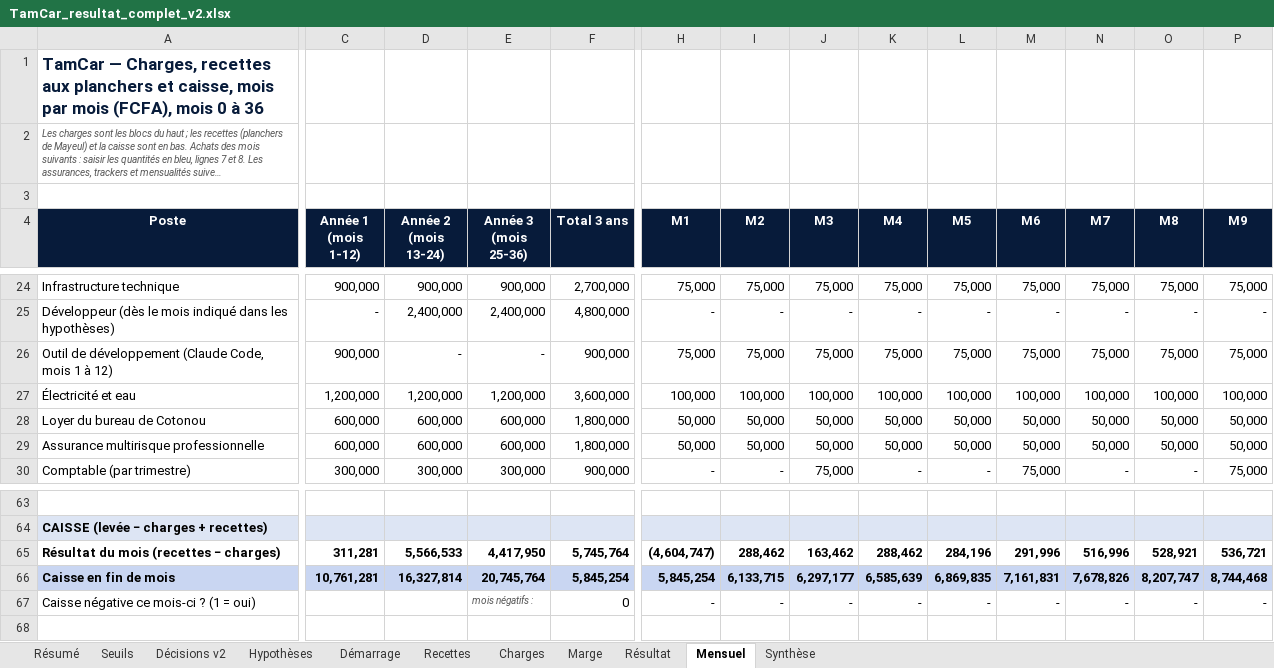
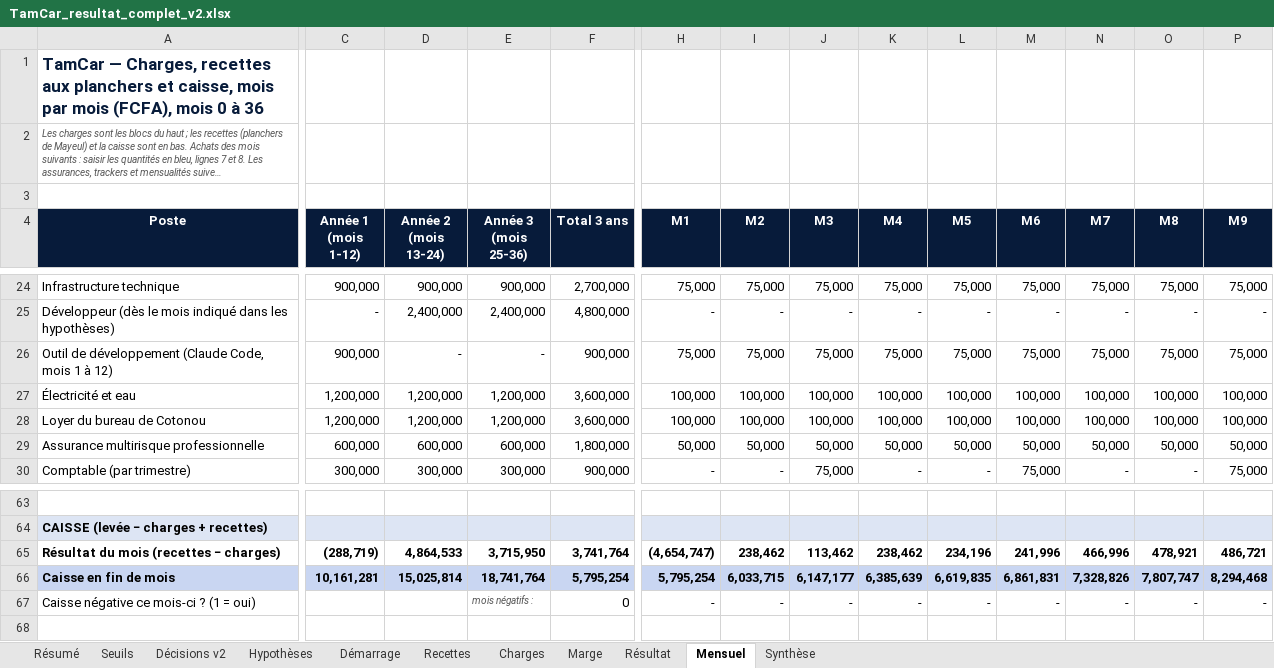
Before and after one commit to benaelquenum/tamcar, an Excel workbook: TamCar_resultat_complet_v2.xlsx, sheet Mensuel, drawn as a sheet; only a part is shown, gaps mark what is left out; long unchanged cells end in …; values as stored, in another font and other column widths than the file's, no borders; the diff covers the shown part only; the diff names each change by its address in the sheet, - before the commit and + after, or states it on an @@ line.

```diff
--- a/TamCar_resultat_complet_v2.xlsx (sheet Mensuel)
+++ b/TamCar_resultat_complet_v2.xlsx (sheet Mensuel)
-C28 (Année 1 (mois 1-12)): 600,000
+C28 (Année 1 (mois 1-12)): 1,200,000
-D28 (Année 2 (mois 13-24)): 600,000
+D28 (Année 2 (mois 13-24)): 1,200,000
-E28 (Année 3 (mois 25-36)): 600,000
+E28 (Année 3 (mois 25-36)): 1,200,000
-F28 (Total 3 ans): 1,800,000
+F28 (Total 3 ans): 3,600,000
-H28 (M1): 50,000
+H28 (M1): 100,000
-I28 (M2): 50,000
+I28 (M2): 100,000
-J28 (M3): 50,000
+J28 (M3): 100,000
-K28 (M4): 50,000
+K28 (M4): 100,000
-L28 (M5): 50,000
+L28 (M5): 100,000
-M28 (M6): 50,000
+M28 (M6): 100,000
-N28 (M7): 50,000
+N28 (M7): 100,000
-O28 (M8): 50,000
+O28 (M8): 100,000
-P28 (M9): 50,000
+P28 (M9): 100,000
-C65 (Année 1 (mois 1-12)): 311,281
+C65 (Année 1 (mois 1-12)): (288,719)
-D65 (Année 2 (mois 13-24)): 5,566,533
+D65 (Année 2 (mois 13-24)): 4,864,533
-E65 (Année 3 (mois 25-36)): 4,417,950
+E65 (Année 3 (mois 25-36)): 3,715,950
-F65 (Total 3 ans): 5,745,764
+F65 (Total 3 ans): 3,741,764
-H65 (M1): (4,604,747)
+H65 (M1): (4,654,747)
-I65 (M2): 288,462
+I65 (M2): 238,462
-J65 (M3): 163,462
+J65 (M3): 113,462
-K65 (M4): 288,462
+K65 (M4): 238,462
-L65 (M5): 284,196
+L65 (M5): 234,196
-M65 (M6): 291,996
+M65 (M6): 241,996
-N65 (M7): 516,996
+N65 (M7): 466,996
-O65 (M8): 528,921
+O65 (M8): 478,921
-P65 (M9): 536,721
+P65 (M9): 486,721
-C66 (Année 1 (mois 1-12)): 10,761,281
+C66 (Année 1 (mois 1-12)): 10,161,281
-D66 (Année 2 (mois 13-24)): 16,327,814
+D66 (Année 2 (mois 13-24)): 15,025,814
-E66 (Année 3 (mois 25-36)): 20,745,764
+E66 (Année 3 (mois 25-36)): 18,741,764
-F66 (Total 3 ans): 5,845,254
+F66 (Total 3 ans): 5,795,254
-H66 (M1): 5,845,254
+H66 (M1): 5,795,254
-I66 (M2): 6,133,715
+I66 (M2): 6,033,715
-J66 (M3): 6,297,177
+J66 (M3): 6,147,177
-K66 (M4): 6,585,639
+K66 (M4): 6,385,639
-L66 (M5): 6,869,835
+L66 (M5): 6,619,835
-M66 (M6): 7,161,831
+M66 (M6): 6,861,831
-N66 (M7): 7,678,826
+N66 (M7): 7,328,826
-O66 (M8): 8,207,747
+O66 (M8): 7,807,747
-P66 (M9): 8,744,468
+P66 (M9): 8,294,468
```
Also changed, not shown: 202 edited cells elsewhere in this sheet, sheet Marge, sheet Résultat, sheet Résumé, sheet Synthèse, sheet Charges, sheet Hypothèses, scenarios/levee_13M/TamCar_resultat_complet_v2_13M.xlsx, scenarios/levee_13M_7motos/TamCar_resultat_complet_v2_13M_7motos.xlsx.
